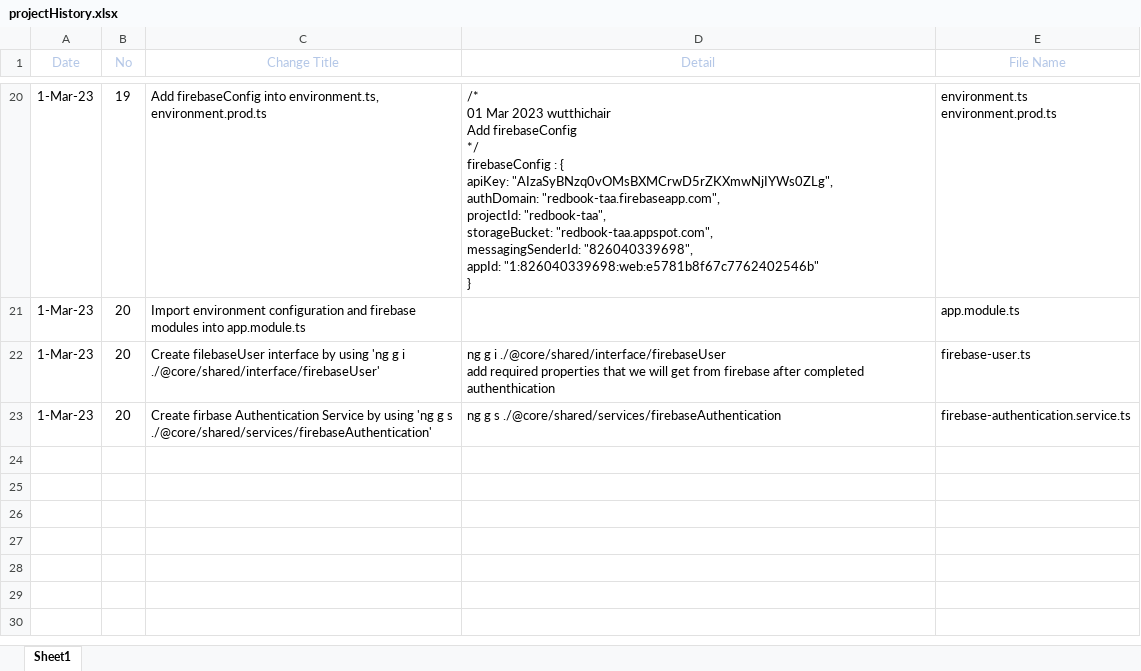
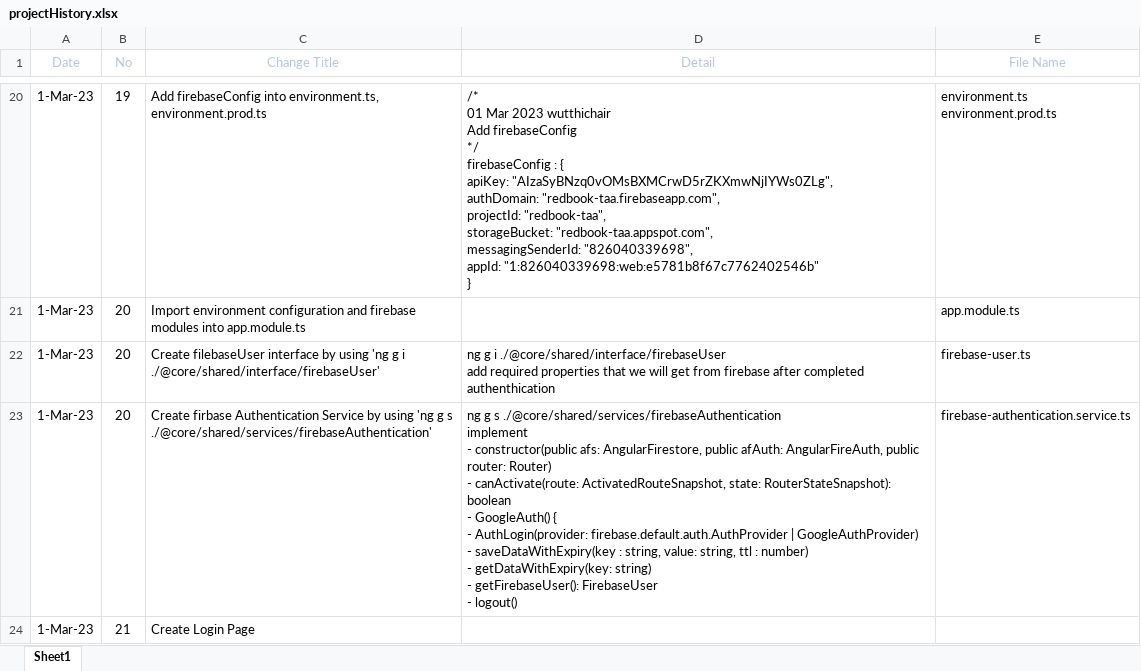
Before and after one commit to tenith/redCenter, an Excel workbook: projectHistory.xlsx, sheet Sheet1, drawn as a sheet; only a part is shown, gaps mark what is left out; values as stored, in another font and other column widths than the file's, no borders; conditional formats and table styles not drawn; ↵ is a line break in a cell; the diff names each change by its address in the sheet, - before the commit and + after, or states it on an @@ line.

```diff
--- a/projectHistory.xlsx (sheet Sheet1)
+++ b/projectHistory.xlsx (sheet Sheet1)
-D23 (Detail): …s ./@core/shared/services/firebaseAuthentication
+D23 (Detail): …s ./@core/shared/services/firebaseAuthentication ↵ implement ↵ - constructor(public afs: AngularFirestore, public afAuth: AngularFireAuth, public router: Router) ↵ - canActivate(route: ActivatedRouteSnapshot, state: RouterStateSnapshot): boolean ↵ - GoogleAuth() { ↵ - AuthLogin(provider: firebase.default.auth.AuthProvider | GoogleAuthProvider) ↵ - saveDataWithExpiry(key : string, value: string, ttl : number) ↵ - getDataWithExpiry(key: string) ↵ - getFirebaseUser(): FirebaseUser ↵ - logout()
+row 24: 1-Mar-23 | 21 | Create Login Page
```
Also changed, not shown: 15 other files.
